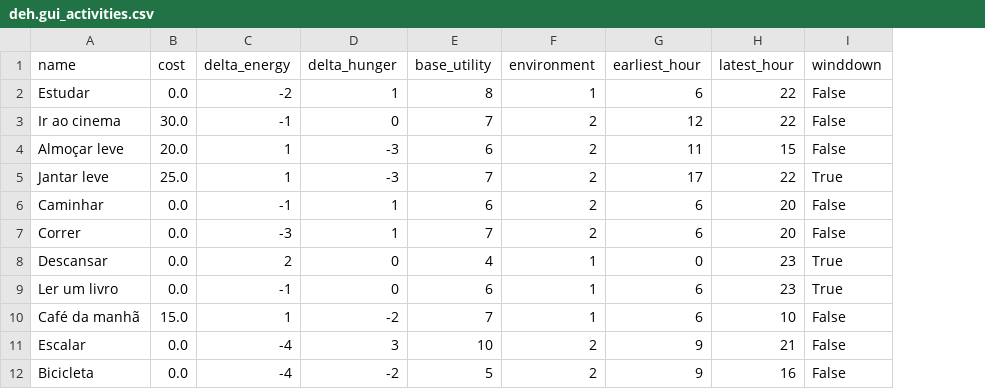
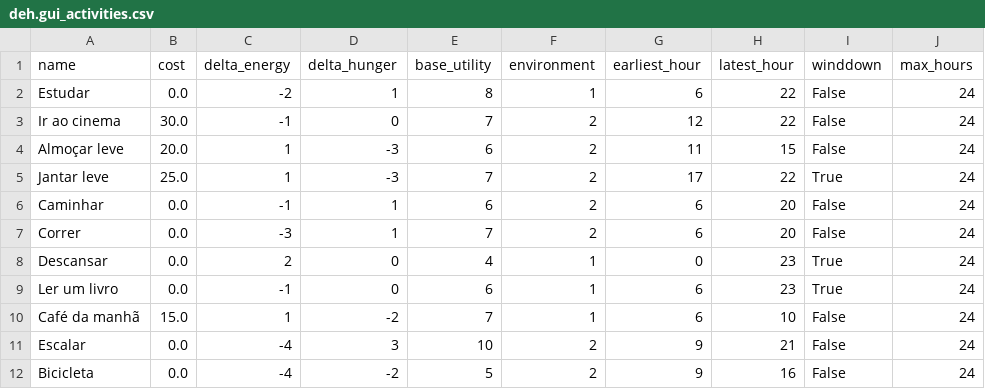
Before and after one commit to dehgui/decisor-de-rotina, a CSV file: data/deh.gui_activities.csv, drawn as a sheet; the diff names each change by its address in the sheet, - before the commit and + after, or states it on an @@ line.

Commit message:
deh.gui: corrigir colunas ausentes

```diff
--- a/data/deh.gui_activities.csv
+++ b/data/deh.gui_activities.csv
+column J (max_hours), rows 2-12: all 24
```
